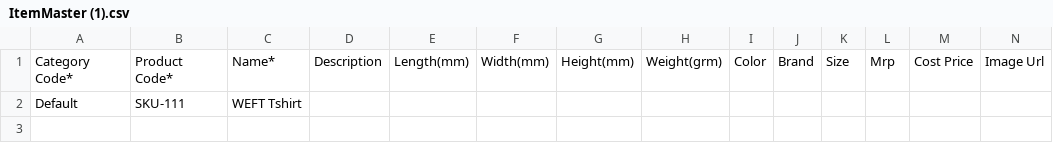
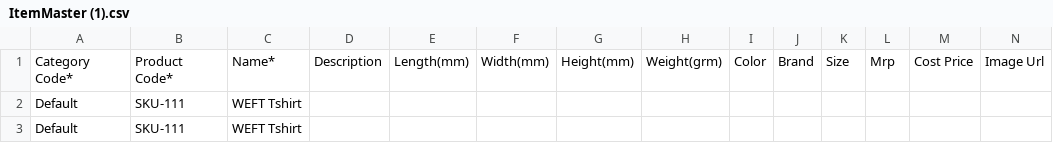
Before and after one commit to Vishi234/MyProduct, a CSV file: Invent/Invent/assets/files/ItemMaster (1).csv, drawn as a sheet; only a part is shown; rows hold the shown columns only; the diff names each change by its address in the sheet, - before the commit and + after, or states it on an @@ line.

```diff
--- a/Invent/Invent/assets/files/ItemMaster (1).csv
+++ b/Invent/Invent/assets/files/ItemMaster (1).csv
+row 3: Default | SKU-111 | WEFT Tshirt
```
Also changed, not shown: 15 other files.
